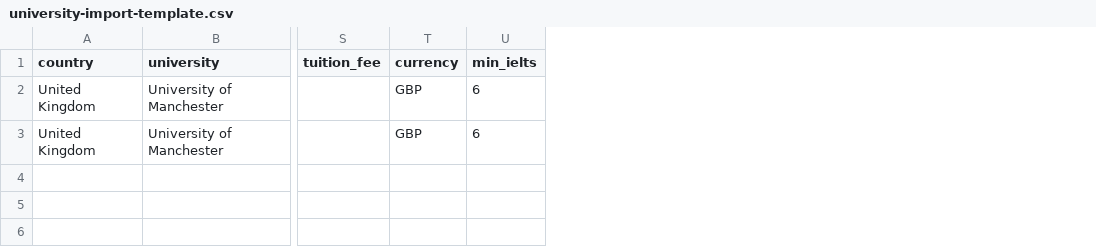
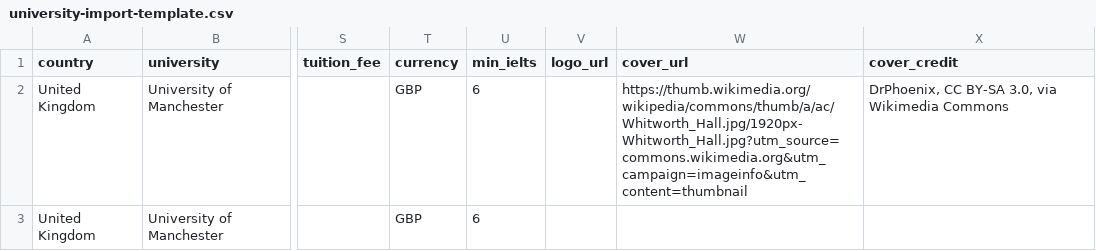
Before and after one commit to nrcltdin-code/nrcedu-uk, a CSV file: public/templates/university-import-template.csv, drawn as a sheet; only a part is shown, gaps mark what is left out; the diff names each change by its address in the sheet, - before the commit and + after, or states it on an @@ line.

```diff
--- a/public/templates/university-import-template.csv
+++ b/public/templates/university-import-template.csv
+column V (logo_url), empty
+column W (cover_url), row 2: https://thumb.wikimedia.org/wikipedia/commons/thumb/a/ac/Whitworth_Hall.jpg/1920px-Whitworth_Hall.jpg?utm_source=commons.wikimedia.org&utm_campaign=imageinfo&utm_content=thumbnail
+column X (cover_credit), row 2: DrPhoenix, CC BY-SA 3.0, via Wikimedia Commons
```
Also changed, not shown: 8 other files.
